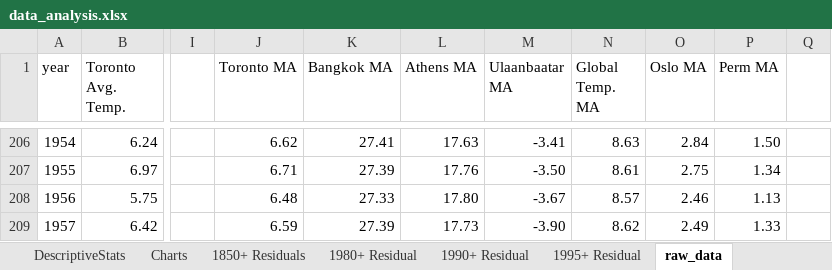
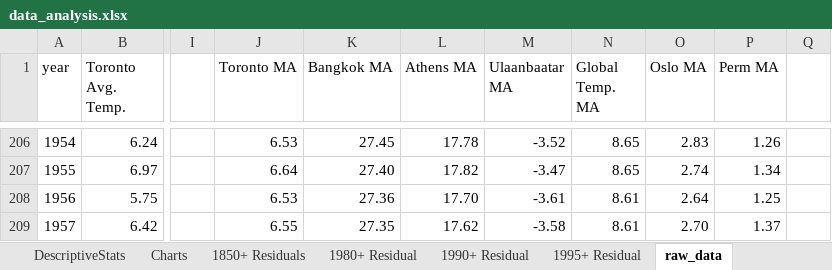
Before and after one commit to devanshmalik/Weather_Trends_Analysis, an Excel workbook: data_analysis.xlsx, sheet raw_data, drawn as a sheet; only a part is shown, gaps mark what is left out; values as stored, in another font and other column widths than the file's, no borders; the diff covers the shown part only; the diff names each change by its address in the sheet, - before the commit and + after, or states it on an @@ line.

```diff
--- a/data_analysis.xlsx (sheet raw_data)
+++ b/data_analysis.xlsx (sheet raw_data)
-J206 (Toronto MA): 6.62
+J206 (Toronto MA): 6.53
-K206 (Bangkok MA): 27.41
+K206 (Bangkok MA): 27.45
-L206 (Athens MA): 17.63
+L206 (Athens MA): 17.78
-M206 (Ulaanbaatar MA): -3.41
+M206 (Ulaanbaatar MA): -3.52
-N206 (Global Temp. MA): 8.63
+N206 (Global Temp. MA): 8.65
-O206 (Oslo MA): 2.84
+O206 (Oslo MA): 2.83
-P206 (Perm MA): 1.50
+P206 (Perm MA): 1.26
-J207 (Toronto MA): 6.71
+J207 (Toronto MA): 6.64
-K207 (Bangkok MA): 27.39
+K207 (Bangkok MA): 27.40
-L207 (Athens MA): 17.76
+L207 (Athens MA): 17.82
-M207 (Ulaanbaatar MA): -3.50
+M207 (Ulaanbaatar MA): -3.47
-N207 (Global Temp. MA): 8.61
+N207 (Global Temp. MA): 8.65
-O207 (Oslo MA): 2.75
+O207 (Oslo MA): 2.74
-J208 (Toronto MA): 6.48
+J208 (Toronto MA): 6.53
-K208 (Bangkok MA): 27.33
+K208 (Bangkok MA): 27.36
-L208 (Athens MA): 17.80
+L208 (Athens MA): 17.70
-M208 (Ulaanbaatar MA): -3.67
+M208 (Ulaanbaatar MA): -3.61
-N208 (Global Temp. MA): 8.57
+N208 (Global Temp. MA): 8.61
-O208 (Oslo MA): 2.46
+O208 (Oslo MA): 2.64
-P208 (Perm MA): 1.13
+P208 (Perm MA): 1.25
-J209 (Toronto MA): 6.59
+J209 (Toronto MA): 6.55
-K209 (Bangkok MA): 27.39
+K209 (Bangkok MA): 27.35
-L209 (Athens MA): 17.73
+L209 (Athens MA): 17.62
-M209 (Ulaanbaatar MA): -3.90
+M209 (Ulaanbaatar MA): -3.58
-N209 (Global Temp. MA): 8.62
+N209 (Global Temp. MA): 8.61
-O209 (Oslo MA): 2.49
+O209 (Oslo MA): 2.70
-P209 (Perm MA): 1.33
+P209 (Perm MA): 1.37
```
Also changed, not shown: 418 edited cells and cell formats elsewhere in this sheet, formulas that keep their value, charts or pictures.
